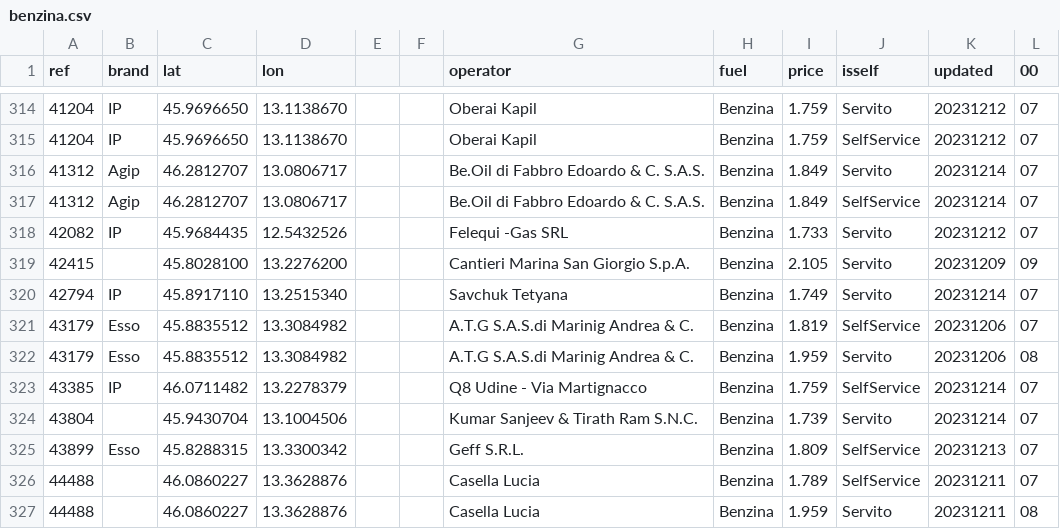
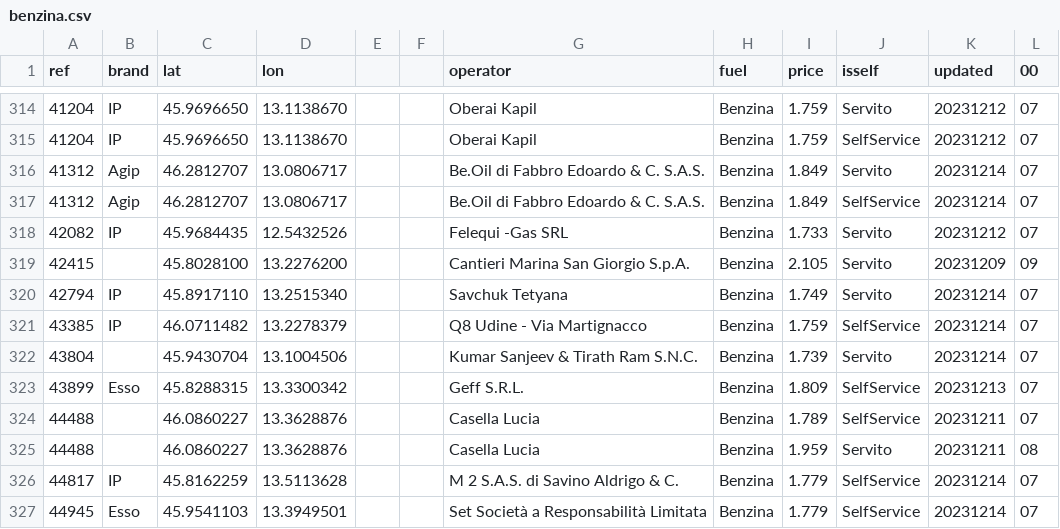
Before and after one commit to cascafico/FuelPrices, a CSV file: benzina.csv, drawn as a sheet; only a part is shown, gaps mark what is left out; the shorter side is filled out with more unchanged rows; the diff names each change by its address in the sheet, - before the commit and + after, or states it on an @@ line.

```diff
--- a/benzina.csv
+++ b/benzina.csv
-row 321: 43179 | Esso | 45.8835512 | 13.3084982 |  |  | A.T.G S.A.S.di Marinig Andrea & C. | Benzina | 1.819 | SelfService | 20231206 | 07
-row 322: 43179 | Esso | 45.8835512 | 13.3084982 |  |  | A.T.G S.A.S.di Marinig Andrea & C. | Benzina | 1.959 | Servito | 20231206 | 08
```
Also changed, not shown: fuel.csv, gasolio.csv, 1 other file.
